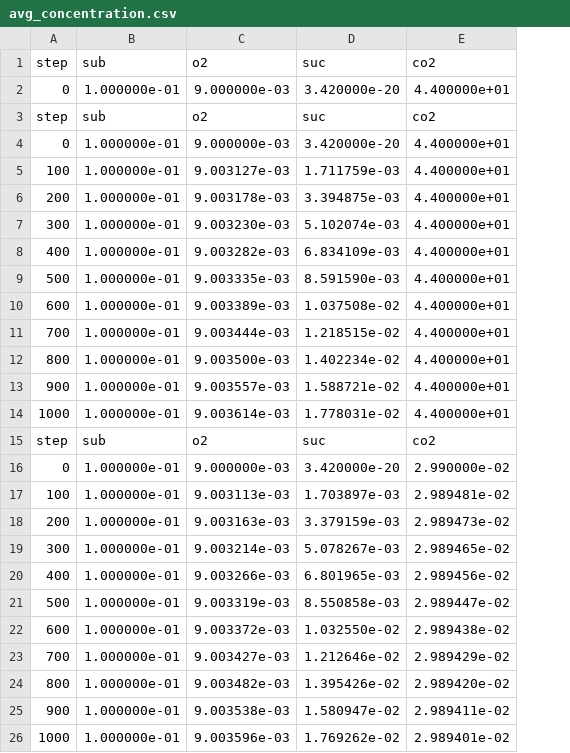
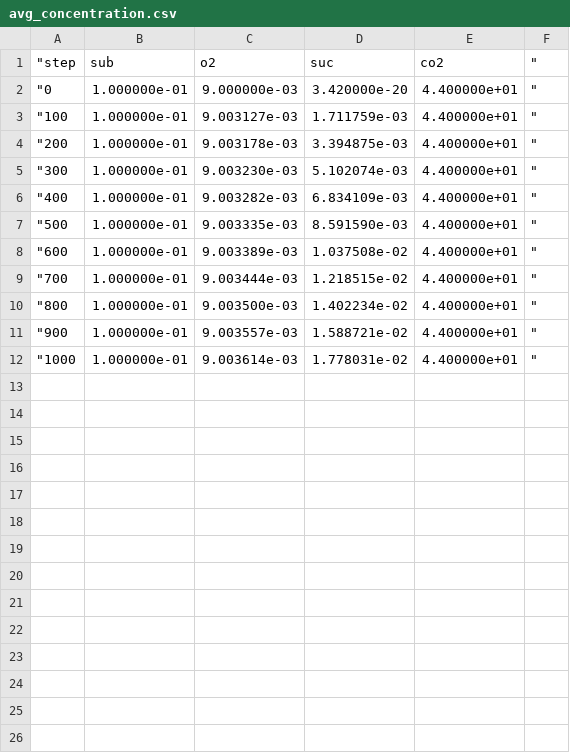
Before and after one commit to Jsakkos/nufeb_tools, a CSV file: data/Run_98_53_11_1/Results/avg_concentration.csv, drawn as a sheet; removed rows and columns are numbered as before the commit, all else as after; the diff names each change by its address in the sheet, - before the commit and + after, or states it on an @@ line.

```diff
--- a/data/Run_98_53_11_1/Results/avg_concentration.csv
+++ b/data/Run_98_53_11_1/Results/avg_concentration.csv
-column A (step), rows 4-14: 0 | 100 | 200 | 300 | 400 | 500 | 600 | 700 | 800 | 900 | 1000
+column A ("step), rows 2-12: "0 | "100 | "200 | "300 | "400 | "500 | "600 | "700 | "800 | "900 | "1000
+column F ("), rows 2-12: all "
-row 1: step | sub | o2 | suc | co2
-row 2: 0 | 1.000000e-01 | 9.000000e-03 | 3.420000e-20 | 4.400000e+01
-row 15: step | sub | o2 | suc | co2
-row 16: 0 | 1.000000e-01 | 9.000000e-03 | 3.420000e-20 | 2.990000e-02
-row 17: 100 | 1.000000e-01 | 9.003113e-03 | 1.703897e-03 | 2.989481e-02
-row 18: 200 | 1.000000e-01 | 9.003163e-03 | 3.379159e-03 | 2.989473e-02
-row 19: 300 | 1.000000e-01 | 9.003214e-03 | 5.078267e-03 | 2.989465e-02
-row 20: 400 | 1.000000e-01 | 9.003266e-03 | 6.801965e-03 | 2.989456e-02
-row 21: 500 | 1.000000e-01 | 9.003319e-03 | 8.550858e-03 | 2.989447e-02
-row 22: 600 | 1.000000e-01 | 9.003372e-03 | 1.032550e-02 | 2.989438e-02
-row 23: 700 | 1.000000e-01 | 9.003427e-03 | 1.212646e-02 | 2.989429e-02
-row 24: 800 | 1.000000e-01 | 9.003482e-03 | 1.395426e-02 | 2.989420e-02
-row 25: 900 | 1.000000e-01 | 9.003538e-03 | 1.580947e-02 | 2.989411e-02
-row 26: 1000 | 1.000000e-01 | 9.003596e-03 | 1.769262e-02 | 2.989401e-02
```
Also changed, not shown: data/Run_98_53_11_1/Results/biomass.csv, 6 other files.
